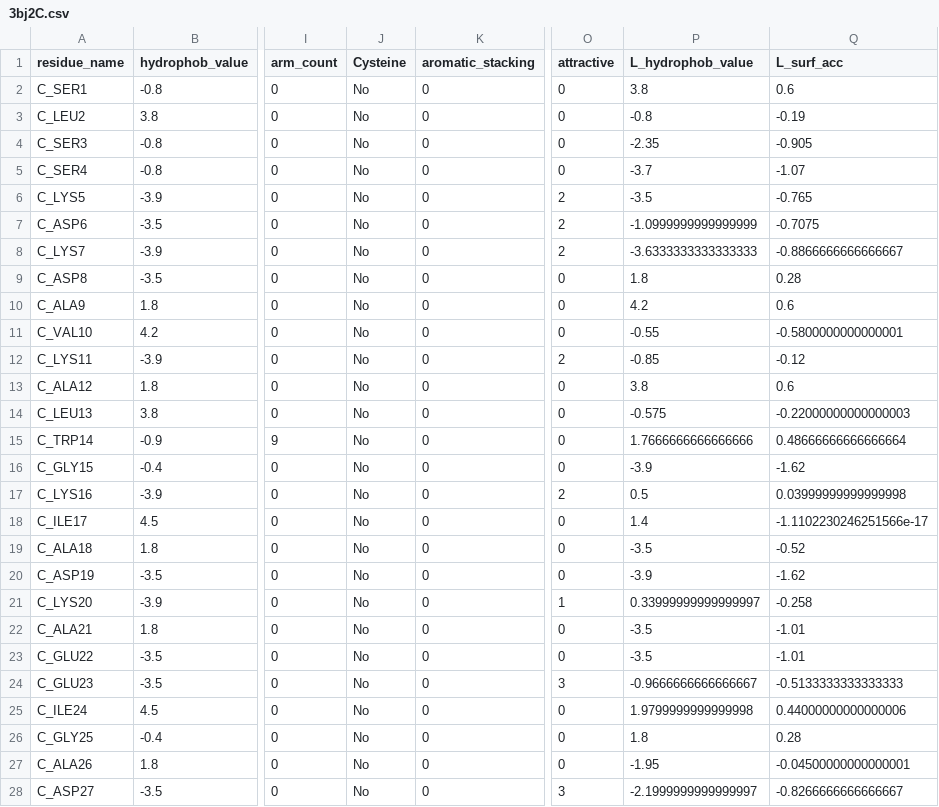
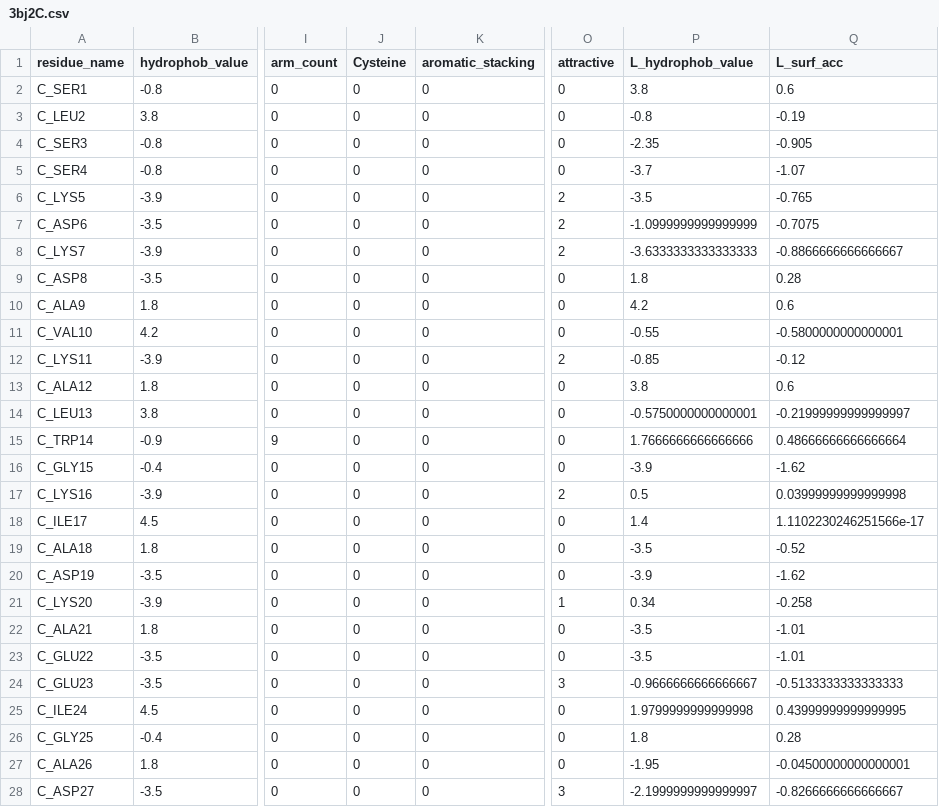
Before and after one commit to sarata00/SBI_Project, a CSV file: template_datasets/3bj2C.csv, drawn as a sheet; only a part is shown, gaps mark what is left out; the diff covers the shown part only; the diff names each change by its address in the sheet, - before the commit and + after, or states it on an @@ line.

```diff
--- a/template_datasets/3bj2C.csv
+++ b/template_datasets/3bj2C.csv
-J2:J28 (Cysteine): No
+J2:J28 (Cysteine): 0
-P14 (L_hydrophob_value): -0.575
+P14 (L_hydrophob_value): -0.5750000000000001
-Q14 (L_surf_acc): -0.22000000000000003
+Q14 (L_surf_acc): -0.21999999999999997
-Q18 (L_surf_acc): -1.1102230246251566e-17
+Q18 (L_surf_acc): 1.1102230246251566e-17
-P21 (L_hydrophob_value): 0.33999999999999997
+P21 (L_hydrophob_value): 0.34
-Q25 (L_surf_acc): 0.44000000000000006
+Q25 (L_surf_acc): 0.43999999999999995
```
Also changed, not shown: 136 edited cells elsewhere in this file, template_datasets/1xq5A.csv, template_datasets/1xq5C.csv, 32 other files.
